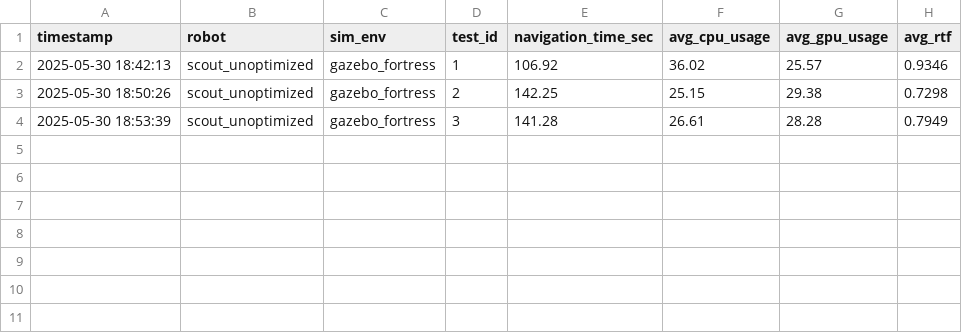
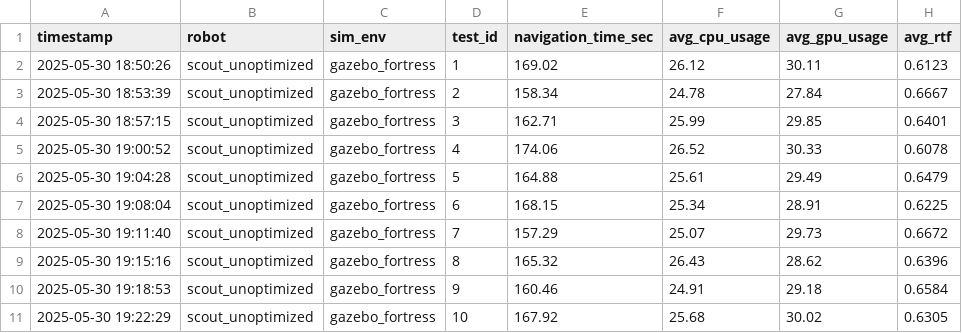
Before and after one commit to rafa-oak/novamob, a CSV file: scout_nav2_gz/scripts/navigation_results_unoptimized_dynamic.csv, drawn as a sheet.

Commit message:
Added remaining performance tests

```diff
--- a/scout_nav2_gz/scripts/navigation_results_unoptimized_dynamic.csv
+++ b/scout_nav2_gz/scripts/navigation_results_unoptimized_dynamic.csv
@@ -1,4 +1,11 @@
 timestamp,robot,sim_env,test_id,navigation_time_sec,avg_cpu_usage,avg_gpu_usage,avg_rtf
-2025-05-30 18:42:13,scout_unoptimized,gazebo_fortress,1,106.92,36.02,25.57,0.9346
-2025-05-30 18:50:26,scout_unoptimized,gazebo_fortress,2,142.25,25.15,29.38,0.7298
-2025-05-30 18:53:39,scout_unoptimized,gazebo_fortress,3,141.28,26.61,28.28,0.7949
+2025-05-30 18:50:26,scout_unoptimized,gazebo_fortress,1,169.02,26.12,30.11,0.6123
+2025-05-30 18:53:39,scout_unoptimized,gazebo_fortress,2,158.34,24.78,27.84,0.6667
+2025-05-30 18:57:15,scout_unoptimized,gazebo_fortress,3,162.71,25.99,29.85,0.6401
+2025-05-30 19:00:52,scout_unoptimized,gazebo_fortress,4,174.06,26.52,30.33,0.6078
+2025-05-30 19:04:28,scout_unoptimized,gazebo_fortress,5,164.88,25.61,29.49,0.6479
+2025-05-30 19:08:04,scout_unoptimized,gazebo_fortress,6,168.15,25.34,28.91,0.6225
+2025-05-30 19:11:40,scout_unoptimized,gazebo_fortress,7,157.29,25.07,29.73,0.6672
+2025-05-30 19:15:16,scout_unoptimized,gazebo_fortress,8,165.32,26.43,28.62,0.6396
+2025-05-30 19:18:53,scout_unoptimized,gazebo_fortress,9,160.46,24.91,29.18,0.6584
+2025-05-30 19:22:29,scout_unoptimized,gazebo_fortress,10,167.92,25.68,30.02,0.6305
```
Also changed, not shown: novamob_nav2_gz/scripts/navigation_results.csv, novamob_nav2_gz/scripts/navigation_results_dynamic.csv, 5 other files.
